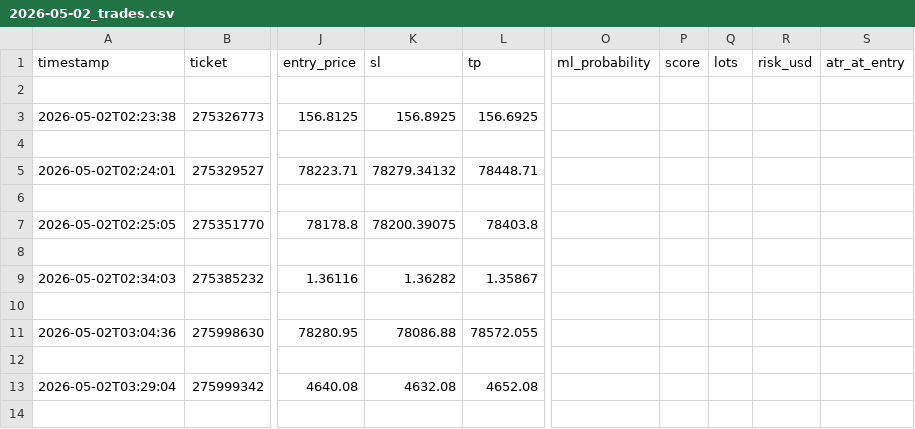
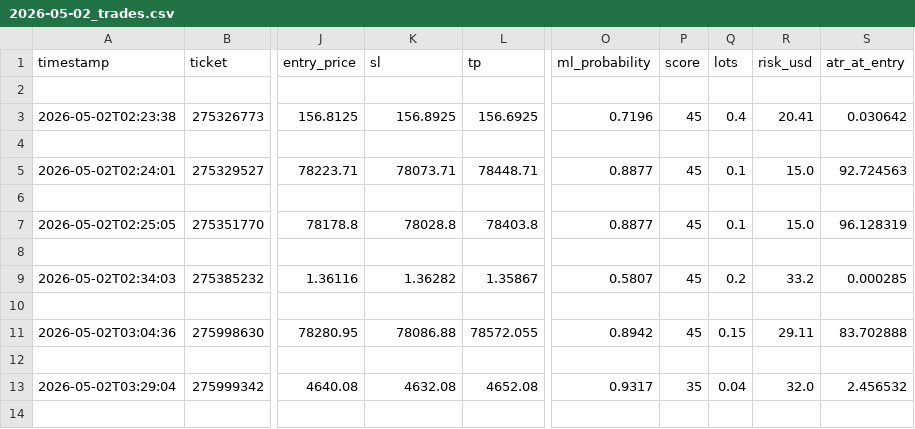
Before and after one commit to arsiqty9/aish-logs, a CSV file: 2026-05-02_trades.csv, drawn as a sheet; only a part is shown, gaps mark what is left out; the diff covers the shown part only; the diff names each change by its address in the sheet, - before the commit and + after, or states it on an @@ line.

```diff
--- a/2026-05-02_trades.csv
+++ b/2026-05-02_trades.csv
-O3 (ml_probability): (empty)
+O3 (ml_probability): 0.7196
-P3 (score): (empty)
+P3 (score): 45
-Q3 (lots): (empty)
+Q3 (lots): 0.4
-R3 (risk_usd): (empty)
+R3 (risk_usd): 20.41
-S3 (atr_at_entry): (empty)
+S3 (atr_at_entry): 0.030642
-K5 (sl): 78279.34132
+K5 (sl): 78073.71
-O5 (ml_probability): (empty)
+O5 (ml_probability): 0.8877
-P5 (score): (empty)
+P5 (score): 45
-Q5 (lots): (empty)
+Q5 (lots): 0.1
-R5 (risk_usd): (empty)
+R5 (risk_usd): 15.0
-S5 (atr_at_entry): (empty)
+S5 (atr_at_entry): 92.724563
-K7 (sl): 78200.39075
+K7 (sl): 78028.8
-O7 (ml_probability): (empty)
+O7 (ml_probability): 0.8877
-P7 (score): (empty)
+P7 (score): 45
-Q7 (lots): (empty)
+Q7 (lots): 0.1
-R7 (risk_usd): (empty)
+R7 (risk_usd): 15.0
-S7 (atr_at_entry): (empty)
+S7 (atr_at_entry): 96.128319
-O9 (ml_probability): (empty)
+O9 (ml_probability): 0.5807
-P9 (score): (empty)
+P9 (score): 45
-Q9 (lots): (empty)
+Q9 (lots): 0.2
-R9 (risk_usd): (empty)
+R9 (risk_usd): 33.2
-S9 (atr_at_entry): (empty)
+S9 (atr_at_entry): 0.000285
-O11 (ml_probability): (empty)
+O11 (ml_probability): 0.8942
-P11 (score): (empty)
+P11 (score): 45
-Q11 (lots): (empty)
+Q11 (lots): 0.15
-R11 (risk_usd): (empty)
+R11 (risk_usd): 29.11
-S11 (atr_at_entry): (empty)
+S11 (atr_at_entry): 83.702888
-O13 (ml_probability): (empty)
+O13 (ml_probability): 0.9317
-P13 (score): (empty)
+P13 (score): 35
-Q13 (lots): (empty)
+Q13 (lots): 0.04
-R13 (risk_usd): (empty)
+R13 (risk_usd): 32.0
-S13 (atr_at_entry): (empty)
+S13 (atr_at_entry): 2.456532
```
Also changed, not shown: 47 edited cells elsewhere in this file, 3 other files.
